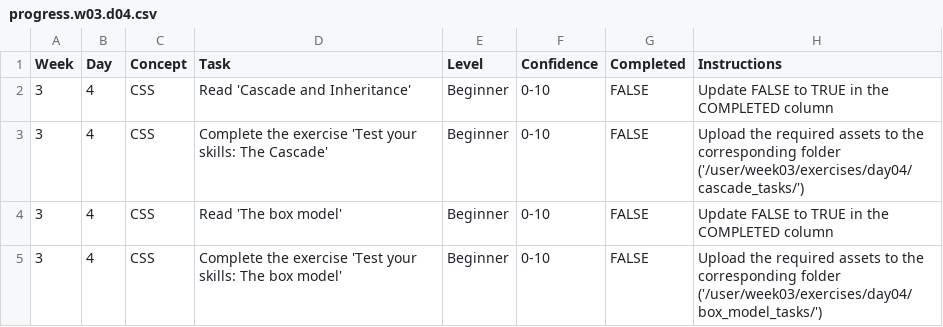
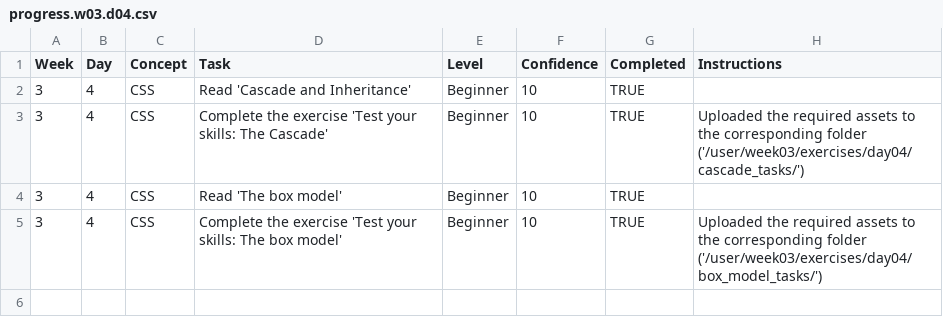
Before and after one commit to M26600/WDX-180, a CSV file: user/week03/progress/progress.w03.d04.csv, drawn as a sheet.

Commit message:
Accomplished Week03 day04 tasks.

```diff
--- a/user/week03/progress/progress.w03.d04.csv
+++ b/user/week03/progress/progress.w03.d04.csv
@@ -1,5 +1,5 @@
 Week,Day,Concept,Task,Level,Confidence,Completed,Instructions
-3,4,CSS,Read 'Cascade and Inheritance',Beginner,0-10,FALSE,Update FALSE to TRUE in the COMPLETED column
-3,4,CSS,Complete the exercise 'Test your skills: The Cascade',Beginner,0-10,FALSE,Upload the required assets to the corresponding folder ('/user/week03/exercises/day04/cascade_tasks/')
-3,4,CSS,Read 'The box model',Beginner,0-10,FALSE,Update FALSE to TRUE in the COMPLETED column
-3,4,CSS,Complete the exercise 'Test your skills: The box model',Beginner,0-10,FALSE,Upload the required assets to the corresponding folder ('/user/week03/exercises/day04/box_model_tasks/')
+3,4,CSS,Read 'Cascade and Inheritance',Beginner,10,TRUE,
+3,4,CSS,Complete the exercise 'Test your skills: The Cascade',Beginner,10,TRUE,Uploaded the required assets to the corresponding folder ('/user/week03/exercises/day04/cascade_tasks/')
+3,4,CSS,Read 'The box model',Beginner,10,TRUE,
+3,4,CSS,Complete the exercise 'Test your skills: The box model',Beginner,10,TRUE,Uploaded the required assets to the corresponding folder ('/user/week03/exercises/day04/box_model_tasks/')
```
Also changed, not shown: 1 other file.
